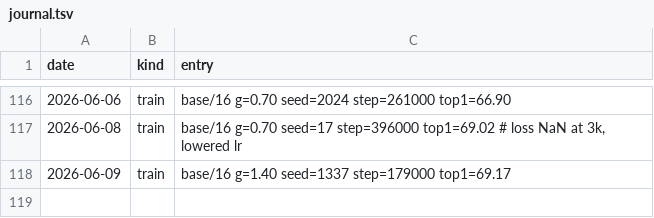
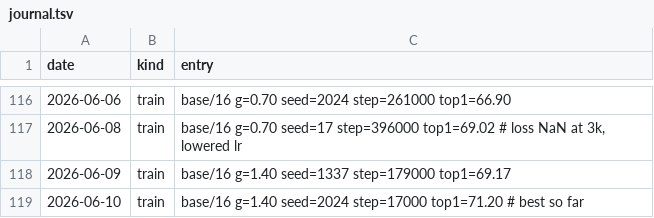
Before and after one commit to Glenrunc/slopformer, a TSV file: experiments/journal.tsv, drawn as a sheet; only a part is shown, gaps mark what is left out; the diff names each change by its address in the sheet, - before the commit and + after, or states it on an @@ line.

```diff
--- a/experiments/journal.tsv
+++ b/experiments/journal.tsv
+row 119: 2026-06-10 | train | base/16 g=1.40 seed=2024 step=17000 top1=71.20 # best so far
```
